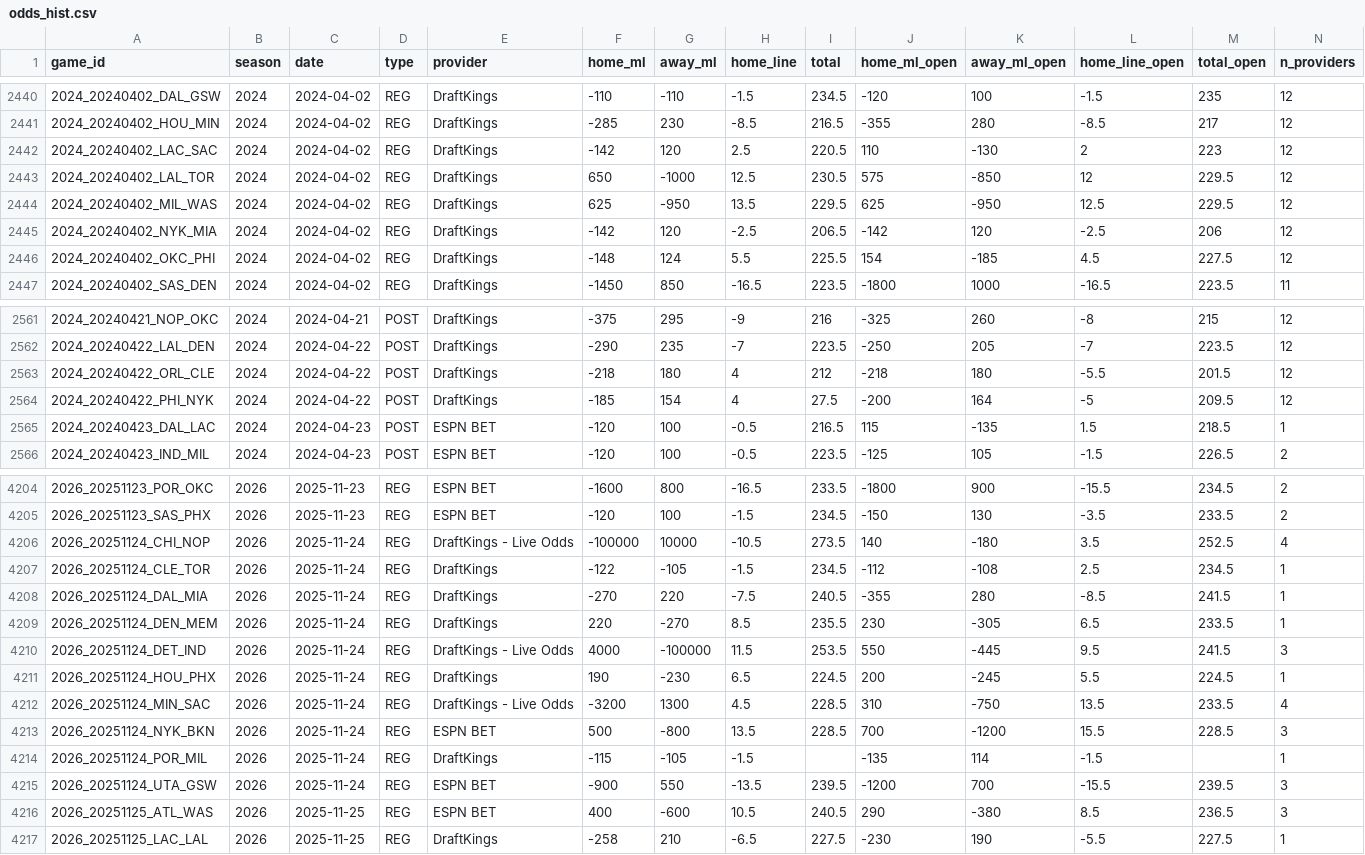
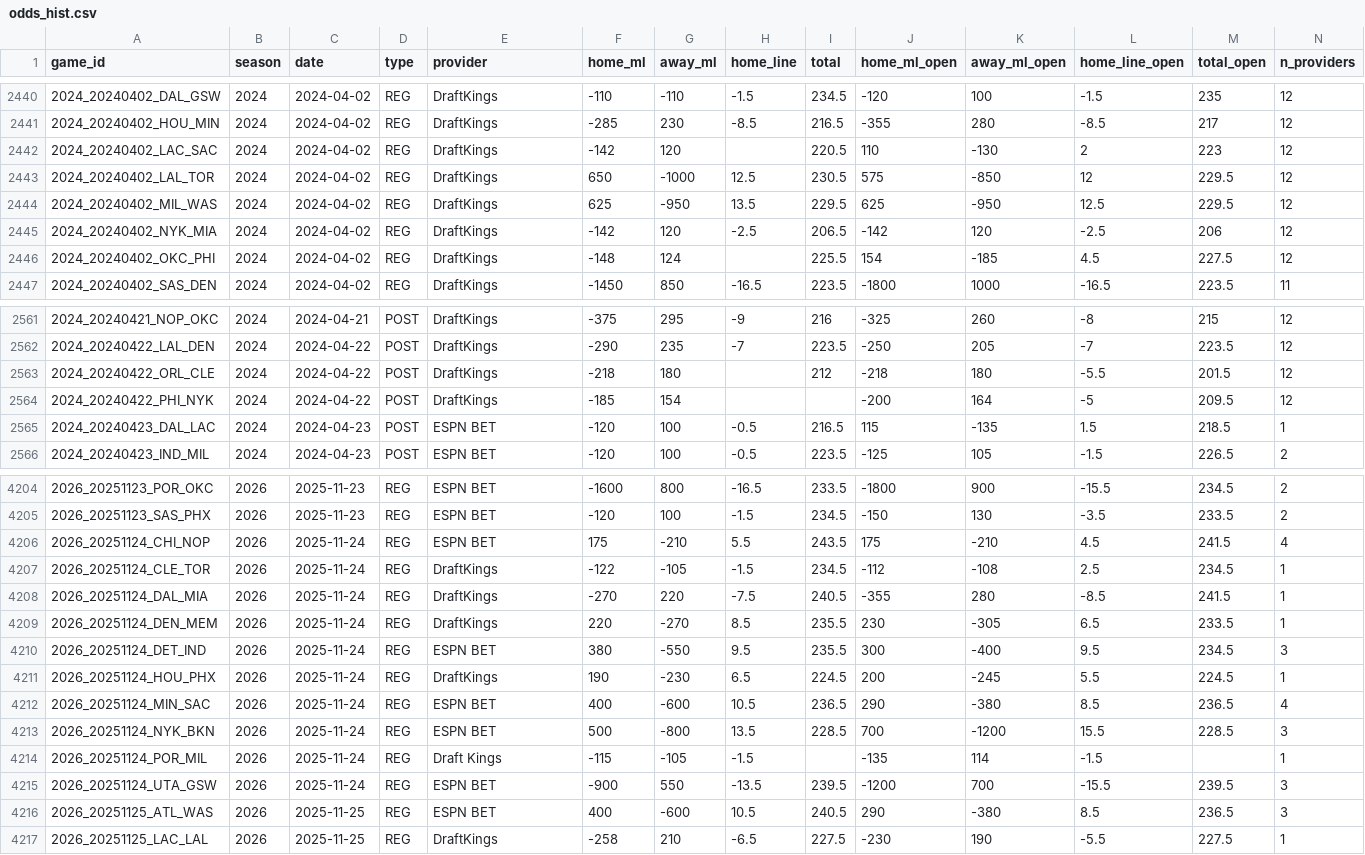
Before and after one commit to DEMON-X13/nba-hub, a CSV file: data/odds_hist.csv, drawn as a sheet; only a part is shown, gaps mark what is left out; the diff covers the shown part only.

Commit message:
odds history: 2026-10-14 04:04 UTC

```diff
--- a/data/odds_hist.csv
+++ b/data/odds_hist.csv
@@ -2441,3 +2441,3 @@ game_id,season,date,type,provider,home_ml,away_ml,home_line,total,home_ml_open,a
 2024_20240402_HOU_MIN,2024,2024-04-02,REG,DraftKings,-285,230,-8.5,216.5,-355,280,-8.5,217,12
-2024_20240402_LAC_SAC,2024,2024-04-02,REG,DraftKings,-142,120,2.5,220.5,110,-130,2,223,12
+2024_20240402_LAC_SAC,2024,2024-04-02,REG,DraftKings,-142,120,,220.5,110,-130,2,223,12
 2024_20240402_LAL_TOR,2024,2024-04-02,REG,DraftKings,650,-1000,12.5,230.5,575,-850,12,229.5,12
@@ -2445,3 +2445,3 @@ game_id,season,date,type,provider,home_ml,away_ml,home_line,total,home_ml_open,a
 2024_20240402_NYK_MIA,2024,2024-04-02,REG,DraftKings,-142,120,-2.5,206.5,-142,120,-2.5,206,12
-2024_20240402_OKC_PHI,2024,2024-04-02,REG,DraftKings,-148,124,5.5,225.5,154,-185,4.5,227.5,12
+2024_20240402_OKC_PHI,2024,2024-04-02,REG,DraftKings,-148,124,,225.5,154,-185,4.5,227.5,12
 2024_20240402_SAS_DEN,2024,2024-04-02,REG,DraftKings,-1450,850,-16.5,223.5,-1800,1000,-16.5,223.5,11
@@ -2562,4 +2562,4 @@ game_id,season,date,type,provider,home_ml,away_ml,home_line,total,home_ml_open,a
 2024_20240422_LAL_DEN,2024,2024-04-22,POST,DraftKings,-290,235,-7,223.5,-250,205,-7,223.5,12
-2024_20240422_ORL_CLE,2024,2024-04-22,POST,DraftKings,-218,180,4,212,-218,180,-5.5,201.5,12
-2024_20240422_PHI_NYK,2024,2024-04-22,POST,DraftKings,-185,154,4,27.5,-200,164,-5,209.5,12
+2024_20240422_ORL_CLE,2024,2024-04-22,POST,DraftKings,-218,180,,212,-218,180,-5.5,201.5,12
+2024_20240422_PHI_NYK,2024,2024-04-22,POST,DraftKings,-185,154,,,-200,164,-5,209.5,12
 2024_20240423_DAL_LAC,2024,2024-04-23,POST,ESPN BET,-120,100,-0.5,216.5,115,-135,1.5,218.5,1
@@ -4205,3 +4205,3 @@ game_id,season,date,type,provider,home_ml,away_ml,home_line,total,home_ml_open,a
 2026_20251123_SAS_PHX,2026,2025-11-23,REG,ESPN BET,-120,100,-1.5,234.5,-150,130,-3.5,233.5,2
-2026_20251124_CHI_NOP,2026,2025-11-24,REG,DraftKings - Live Odds,-100000,10000,-10.5,273.5,140,-180,3.5,252.5,4
+2026_20251124_CHI_NOP,2026,2025-11-24,REG,ESPN BET,175,-210,5.5,243.5,175,-210,4.5,241.5,4
 2026_20251124_CLE_TOR,2026,2025-11-24,REG,DraftKings,-122,-105,-1.5,234.5,-112,-108,2.5,234.5,1
@@ -4209,7 +4209,7 @@ game_id,season,date,type,provider,home_ml,away_ml,home_line,total,home_ml_open,a
 2026_20251124_DEN_MEM,2026,2025-11-24,REG,DraftKings,220,-270,8.5,235.5,230,-305,6.5,233.5,1
-2026_20251124_DET_IND,2026,2025-11-24,REG,DraftKings - Live Odds,4000,-100000,11.5,253.5,550,-445,9.5,241.5,3
+2026_20251124_DET_IND,2026,2025-11-24,REG,ESPN BET,380,-550,9.5,235.5,300,-400,9.5,234.5,3
 2026_20251124_HOU_PHX,2026,2025-11-24,REG,DraftKings,190,-230,6.5,224.5,200,-245,5.5,224.5,1
-2026_20251124_MIN_SAC,2026,2025-11-24,REG,DraftKings - Live Odds,-3200,1300,4.5,228.5,310,-750,13.5,233.5,4
+2026_20251124_MIN_SAC,2026,2025-11-24,REG,ESPN BET,400,-600,10.5,236.5,290,-380,8.5,236.5,4
 2026_20251124_NYK_BKN,2026,2025-11-24,REG,ESPN BET,500,-800,13.5,228.5,700,-1200,15.5,228.5,3
-2026_20251124_POR_MIL,2026,2025-11-24,REG,DraftKings,-115,-105,-1.5,,-135,114,-1.5,,1
+2026_20251124_POR_MIL,2026,2025-11-24,REG,Draft Kings,-115,-105,-1.5,,-135,114,-1.5,,1
 2026_20251124_UTA_GSW,2026,2025-11-24,REG,ESPN BET,-900,550,-13.5,239.5,-1200,700,-15.5,239.5,3
```
Also changed, not shown: 1 edited cell elsewhere in this file.
